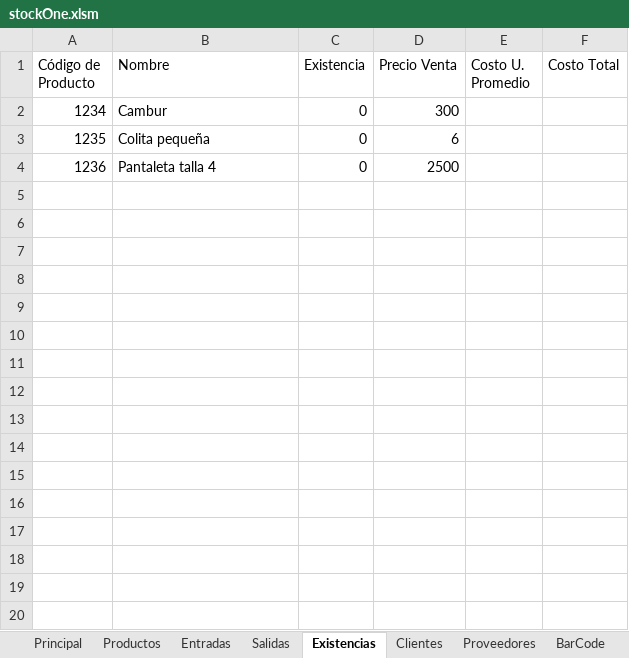
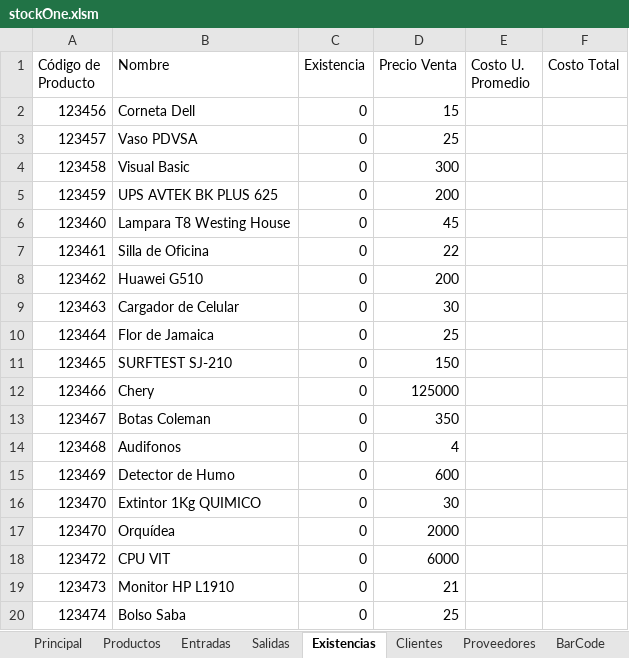
Before and after one commit to Titanycus/stockOne, an Excel workbook: stockOne.xlsm, sheet Existencias, drawn as a sheet; values as stored, in another font and other column widths than the file's, no borders; table styles not drawn; removed rows and columns are numbered as before the commit, all else as after; the diff names each change by its address in the sheet, - before the commit and + after, or states it on an @@ line.

```diff
--- a/stockOne.xlsm (sheet Existencias)
+++ b/stockOne.xlsm (sheet Existencias)
+row 2: 123456 | Corneta Dell | 0 | 15
+row 3: 123457 | Vaso PDVSA | 0 | 25
-A4 (Código de Producto): 1234
+A4 (Código de Producto): 123458
-B4 (Nombre): Cambur
+B4 (Nombre): Visual Basic
-row 3: 1235 | Colita pequeña | 0 | 6
-row 4: 1236 | Pantaleta talla 4 | 0 | 2500
+row 5: 123459 | UPS AVTEK BK PLUS 625 | 0 | 200
+row 6: 123460 | Lampara T8 Westing House | 0 | 45
+row 7: 123461 | Silla de Oficina | 0 | 22
+row 8: 123462 | Huawei G510 | 0 | 200
+row 9: 123463 | Cargador de Celular | 0 | 30
+row 10: 123464 | Flor de Jamaica | 0 | 25
+row 11: 123465 | SURFTEST SJ-210 | 0 | 150
+row 12: 123466 | Chery | 0 | 125000
+row 13: 123467 | Botas Coleman | 0 | 350
+row 14: 123468 | Audifonos | 0 | 4
+row 15: 123469 | Detector de Humo | 0 | 600
+row 16: 123470 | Extintor 1Kg QUIMICO | 0 | 30
+row 17: 123470 | Orquídea | 0 | 2000
+row 18: 123472 | CPU VIT | 0 | 6000
+row 19: 123473 | Monitor HP L1910 | 0 | 21
+row 20: 123474 | Bolso Saba | 0 | 25
```
Also changed, not shown: sheet Productos.
